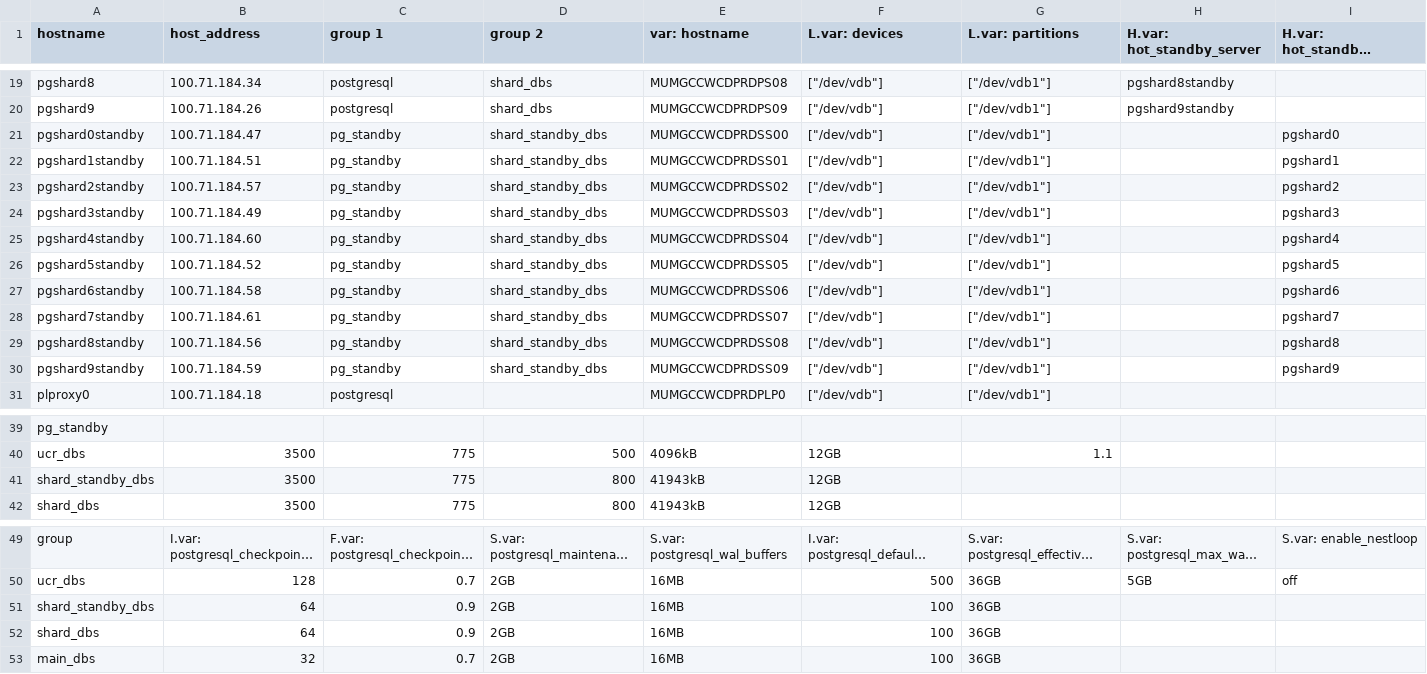
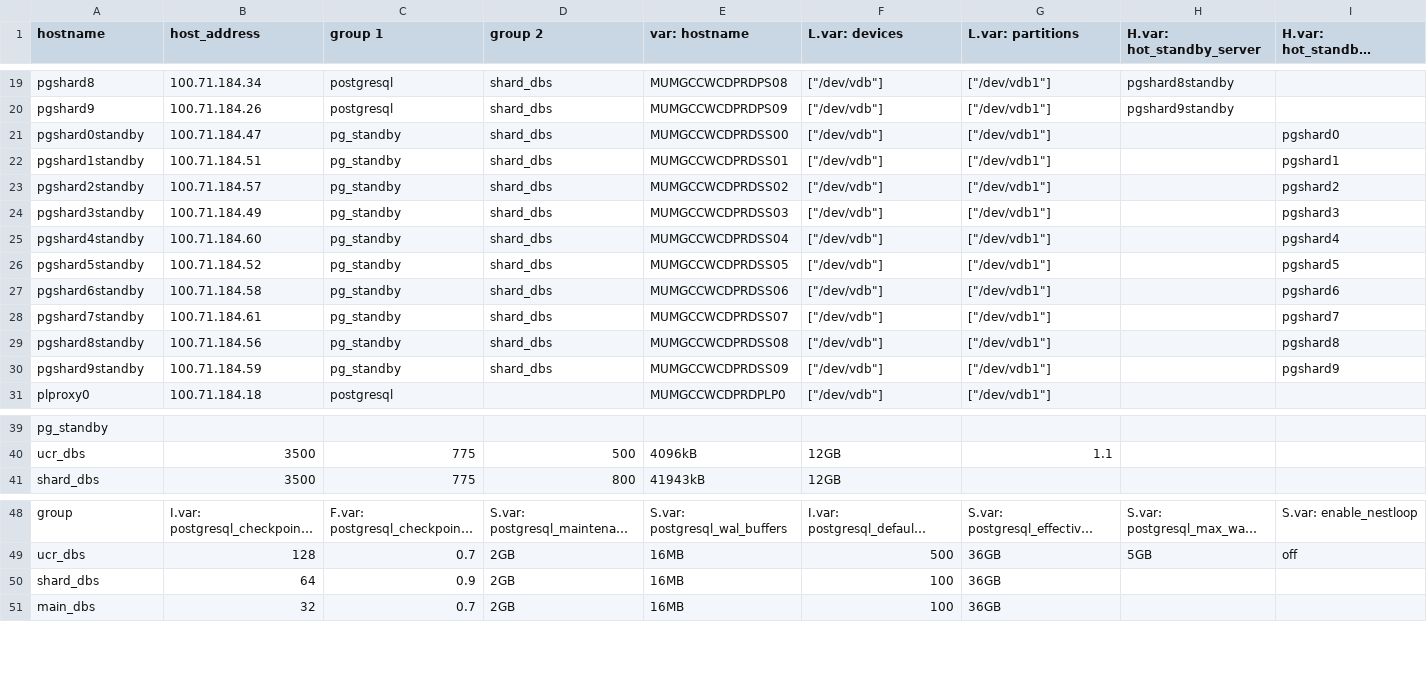
Before and after one commit to dimagi/commcare-cloud, a CSV file: environments/icds-cas/inventory/postgresql.csv, drawn as a sheet; only a part is shown, gaps mark what is left out; long unchanged cells end in …; rows hold the shown columns only; the diff names each change by its address in the sheet, - before the commit and + after, or states it on an @@ line.

Commit message:
remove 'shard_standby_dbs group'

```diff
--- a/environments/icds-cas/inventory/postgresql.csv
+++ b/environments/icds-cas/inventory/postgresql.csv
-D21:D30 (group 2): shard_standby_dbs
+D21:D30 (group 2): shard_dbs
-row 41: shard_standby_dbs | 3500 | 775 | 800 | 41943kB | 12GB
-row 51: shard_standby_dbs | 64 | 0.9 | 2GB | 16MB | 100 | 36GB
```
